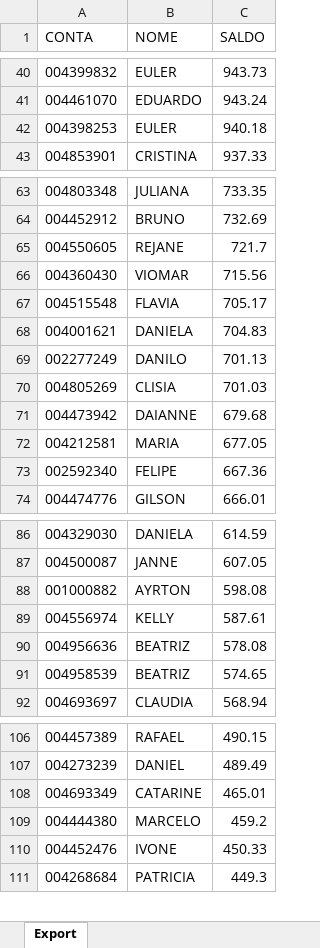
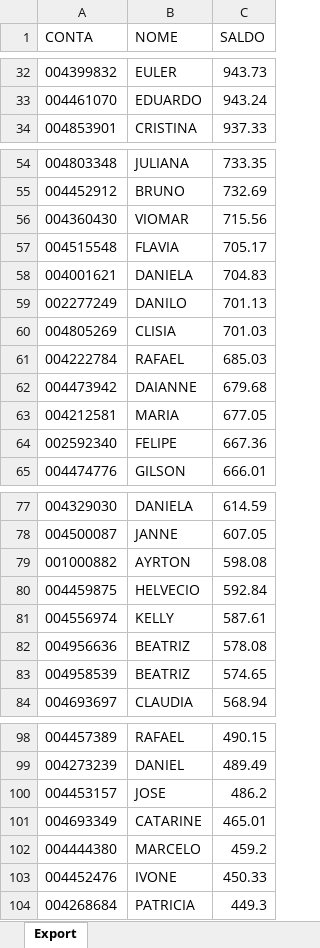
Before and after one commit to lauroteles/Mesa_de_opera-es, an Excel workbook: Saldo.xlsx, sheet Export, drawn as a sheet; only a part is shown, gaps mark what is left out; values as stored, in another font and other column widths than the file's, no borders; removed rows and columns are numbered as before the commit, all else as after; the diff covers the shown part only; the diff names each change by its address in the sheet, - before the commit and + after, or states it on an @@ line.

```diff
--- a/Saldo.xlsx (sheet Export)
+++ b/Saldo.xlsx (sheet Export)
-row 42: 004398253 | EULER | 940.18
-row 65: 004550605 | REJANE | 721.7
+row 61: 004222784 | RAFAEL | 685.03
+row 80: 004459875 | HELVECIO | 592.84
+row 100: 004453157 | JOSE | 486.2
```
Also changed, not shown: 8 added rows and 11 removed rows elsewhere in this sheet, PL Total.xlsx.
